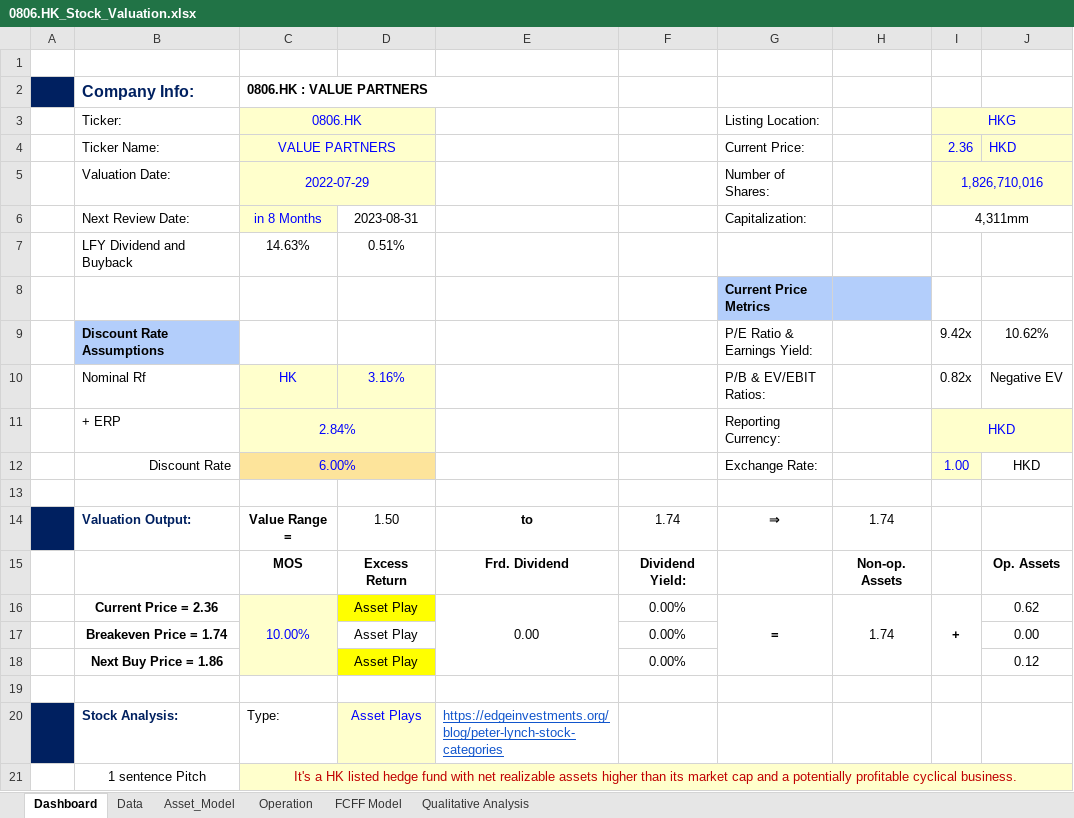
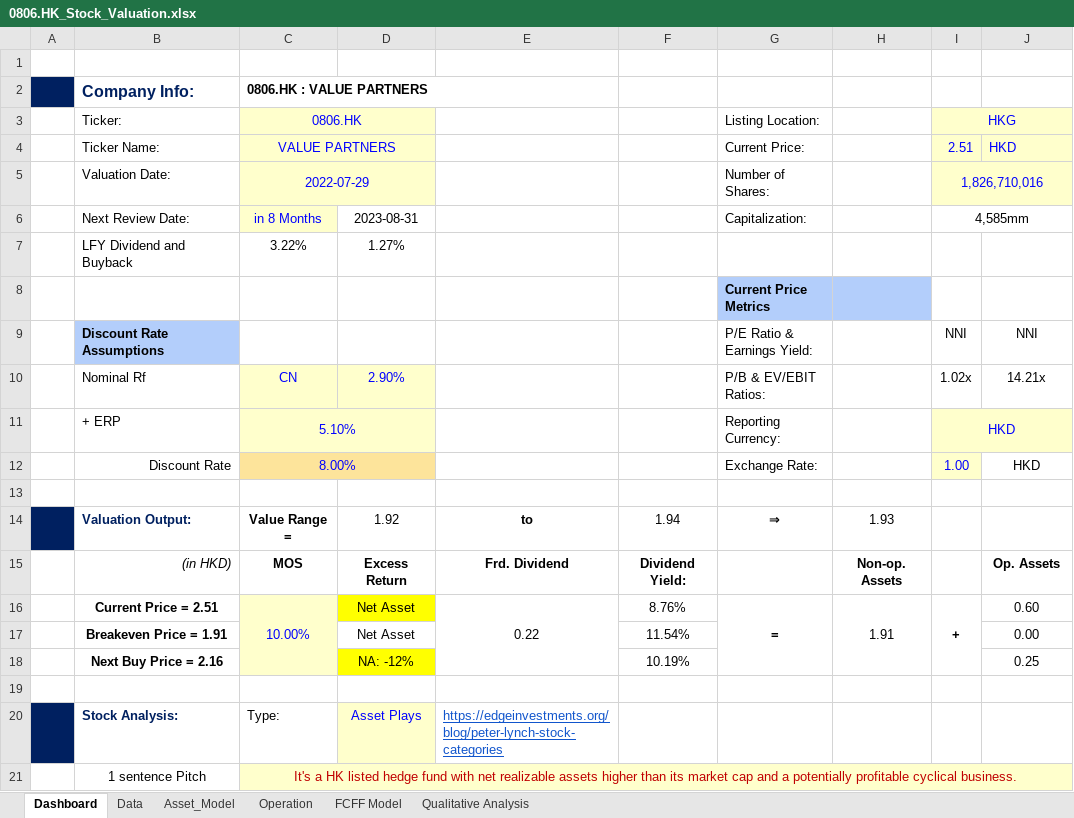
Before and after one commit to JerryChenz/Invest_Proc_v2, an Excel workbook: financial_models/Opportunities/0806.HK_Stock_Valuation.xlsx, sheet Dashboard, drawn as a sheet; only a part is shown; values as stored, in another font and other column widths than the file's, no borders; conditional formats not drawn; removed rows and columns are numbered as before the commit, all else as after; the diff covers the shown part only; the diff names each change by its address in the sheet, - before the commit and + after, or states it on an @@ line.

```diff
--- a/financial_models/Opportunities/0806.HK_Stock_Valuation.xlsx (sheet Dashboard)
+++ b/financial_models/Opportunities/0806.HK_Stock_Valuation.xlsx (sheet Dashboard)
-I4 (HKG): 2.36
+I4 (HKG): 2.51
-I6 (HKG): 4,311mm
+I6 (HKG): 4,585mm
-C7 (0806.HK): 14.63%
+C7 (0806.HK): 3.22%
-D7: 0.51%
+D7: 1.27%
-I9 (HKG): 9.42x
+I9 (HKG): NNI
-J9: 10.62%
+J9: NNI
-C10 (0806.HK): HK
+C10 (0806.HK): CN
-D10: 3.16%
+D10: 2.90%
-I10 (HKG): 0.82x
+I10 (HKG): 1.02x
-J10: Negative EV
+J10: 14.21x
-C11 (0806.HK): 2.84%
+C11 (0806.HK): 5.10%
-C12 (0806.HK): 6.00%
+C12 (0806.HK): 8.00%
-D14: 1.50
+D14: 1.92
-F14: 1.74
+F14: 1.94
-H14: 1.74
+H14: 1.93
-B15 (Ticker:): (empty)
+B15 (Ticker:): (in HKD)
-row 16:  | Current Price = 2.36 | 10.00% | Asset Play | 0.00 | 0.00% | = | 1.74 | + | 0.62
-row 17:  | Breakeven Price = 1.74 |  | Asset Play |  | 0.00% |  |  |  | 0.00
-row 18:  | Next Buy Price = 1.86 |  | Asset Play |  | 0.00% |  |  |  | 0.12
+row 16:  | Current Price = 2.51 | 10.00% | Net Asset | 0.22 | 8.76% | = | 1.91 | + | 0.60
+row 17:  | Breakeven Price = 1.91 |  | Net Asset |  | 11.54% |  |  |  | 0.00
+row 18:  | Next Buy Price = 2.16 |  | NA: -12% |  | 10.19% |  |  |  | 0.25
```
Also changed, not shown: 8 added rows, 2 removed rows, 30 edited cells and cell formats elsewhere in this sheet, sheet FCFF Model, sheet Operation, sheet Data, sheet Asset_Model, sheet Qualitative Analysis, formulas that keep their value, financial_models/Model_templates/Listed_template/Stock_Valuation.xlsx, financial_models/Opportunities/0083.HK_Stock_Valuation.xlsx, 5 other files.
